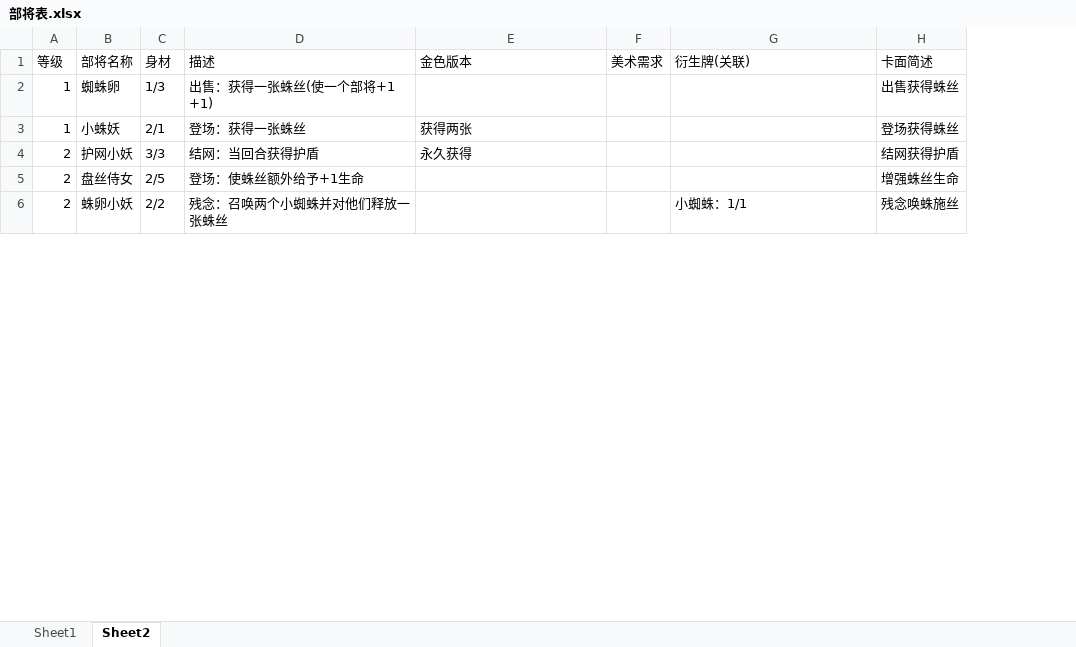
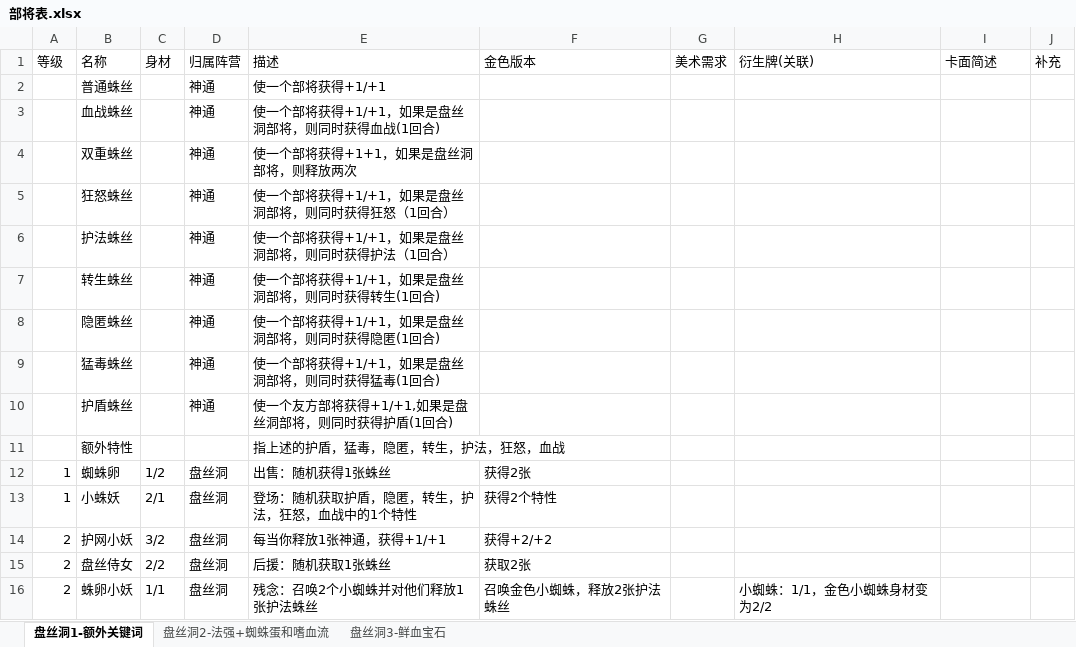
Before and after one commit to hiatus233/Notes, an Excel workbook: 工作-大圣牌/战棋/部将表.xlsx, sheet 盘丝洞1-额外关键词, drawn as a sheet; only a part is shown; values as stored, in another font and other column widths than the file's, no cell formats; addresses are those after the commit; the diff covers the shown part only; the diff names each change by its address in the sheet, - before the commit and + after, or states it on an @@ line.

```diff
--- a/工作-大圣牌/战棋/部将表.xlsx (sheet 盘丝洞1-额外关键词)
+++ b/工作-大圣牌/战棋/部将表.xlsx (sheet 盘丝洞1-额外关键词)
-sheet tab: Sheet1
+sheet tab: 盘丝洞2-法强+蜘蛛蛋和嗜血流
-sheet tab: Sheet2
+sheet tab: 盘丝洞1-额外关键词
+sheet tab: 盘丝洞3-鲜血宝石
@@ sheet tab order changed: 盘丝洞1-额外关键词 | 盘丝洞2-法强+蜘蛛蛋和嗜血流 | 盘丝洞3-鲜血宝石 @@
+column D (归属阵营), rows 12-16: all 盘丝洞
+column J (补充), empty
-B1: 部将名称
+B1: 名称
+row 2:  | 普通蛛丝 |  | 神通 | 使一个部将获得+1/+1
+row 3:  | 血战蛛丝 |  | 神通 | 使一个部将获得+1/+1，如果是盘丝洞部将，则同时获得血战(1回合)
+row 4:  | 双重蛛丝 |  | 神通 | 使一个部将获得+1+1，如果是盘丝洞部将，则释放两次
+row 5:  | 狂怒蛛丝 |  | 神通 | 使一个部将获得+1/+1，如果是盘丝洞部将，则同时获得狂怒（1回合）
+row 6:  | 护法蛛丝 |  | 神通 | 使一个部将获得+1/+1，如果是盘丝洞部将，则同时获得护法（1回合）
+row 7:  | 转生蛛丝 |  | 神通 | 使一个部将获得+1/+1，如果是盘丝洞部将，则同时获得转生(1回合)
+row 8:  | 隐匿蛛丝 |  | 神通 | 使一个部将获得+1/+1，如果是盘丝洞部将，则同时获得隐匿(1回合)
+row 9:  | 猛毒蛛丝 |  | 神通 | 使一个部将获得+1/+1，如果是盘丝洞部将，则同时获得猛毒(1回合)
+row 10:  | 护盾蛛丝 |  | 神通 | 使一个友方部将获得+1/+1,如果是盘丝洞部将，则同时获得护盾(1回合)
+row 11:  | 额外特性 |  |  | 指上述的护盾，猛毒，隐匿，转生，护法，狂怒，血战
-C12 (身材): 1/3
+C12 (身材): 1/2
-E12 (描述): 出售：获得一张蛛丝(使一个部将+1 +1)
+E12 (描述): 出售：随机获得1张蛛丝
-F12 (金色版本): (empty)
+F12 (金色版本): 获得2张
-I12 (卡面简述): 出售获得蛛丝
+I12 (卡面简述): (empty)
-E13 (描述): 登场：获得一张蛛丝
+E13 (描述): 登场：随机获取护盾，隐匿，转生，护法，狂怒，血战中的1个特性
-F13 (金色版本): 获得两张
+F13 (金色版本): 获得2个特性
-I13 (卡面简述): 登场获得蛛丝
+I13 (卡面简述): (empty)
-C14 (身材): 3/3
+C14 (身材): 3/2
-E14 (描述): 结网：当回合获得护盾
+E14 (描述): 每当你释放1张神通，获得+1/+1
-F14 (金色版本): 永久获得
+F14 (金色版本): 获得+2/+2
-I14 (卡面简述): 结网获得护盾
+I14 (卡面简述): (empty)
-C15 (身材): 2/5
+C15 (身材): 2/2
-E15 (描述): 登场：使蛛丝额外给予+1生命
+E15 (描述): 后援：随机获取1张蛛丝
-F15 (金色版本): (empty)
+F15 (金色版本): 获取2张
-I15 (卡面简述): 增强蛛丝生命
+I15 (卡面简述): (empty)
-C16 (身材): 2/2
+C16 (身材): 1/1
-E16 (描述): 残念：召唤两个小蜘蛛并对他们释放一张蛛丝
+E16 (描述): 残念：召唤2个小蜘蛛并对他们释放1张护法蛛丝
-F16 (金色版本): (empty)
+F16 (金色版本): 召唤金色小蜘蛛，释放2张护法蛛丝
-H16 (衍生牌(关联)): 小蜘蛛：1/1
+H16 (衍生牌(关联)): 小蜘蛛：1/1，金色小蜘蛛身材变为2/2
-I16 (卡面简述): 残念唤蛛施丝
+I16 (卡面简述): (empty)
```
Also changed, not shown: 11 added rows, 3 removed rows and 43 edited cells elsewhere in this sheet, sheet 盘丝洞2-法强+蜘蛛蛋和嗜血流, cell formats, charts or pictures, 4 other files.
